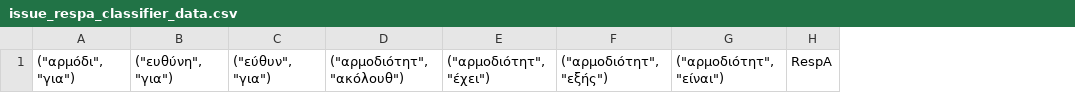
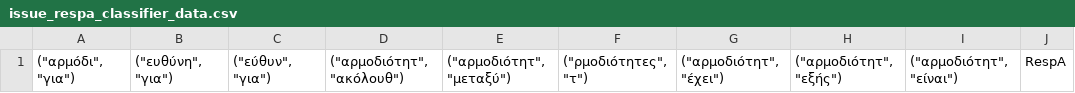
Before and after one commit to eellak/gsoc2018-GG-extraction, a CSV file: src/data/PAOrg_issue_RespA_classifier_resources/issue_respa_classifier_data.csv, drawn as a sheet; the diff names each change by its address in the sheet, - before the commit and + after, or states it on an @@ line.

```diff
--- a/src/data/PAOrg_issue_RespA_classifier_resources/issue_respa_classifier_data.csv
+++ b/src/data/PAOrg_issue_RespA_classifier_resources/issue_respa_classifier_data.csv
+column E, row 1: ("αρμοδιότητ", "μεταξύ")
+column F, row 1: ("ρμοδιότητες", "τ")
```
Also changed, not shown: src/data/PAOrg_issue_RespA_classifier_resources/article_respa_classifier_data.csv.
